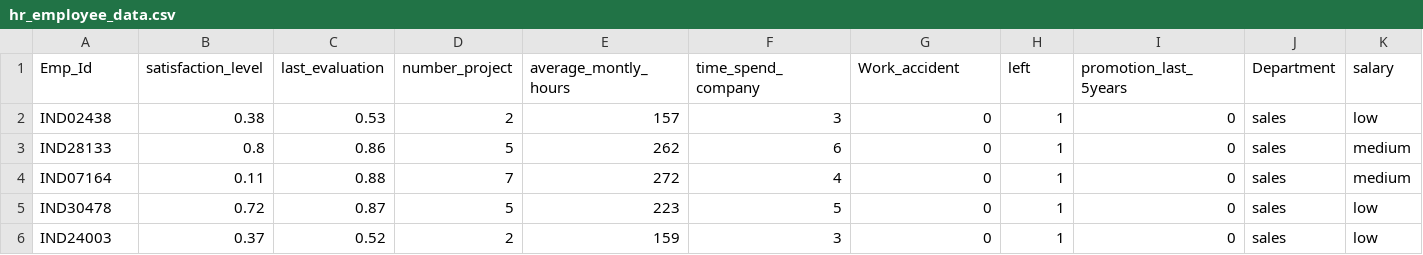
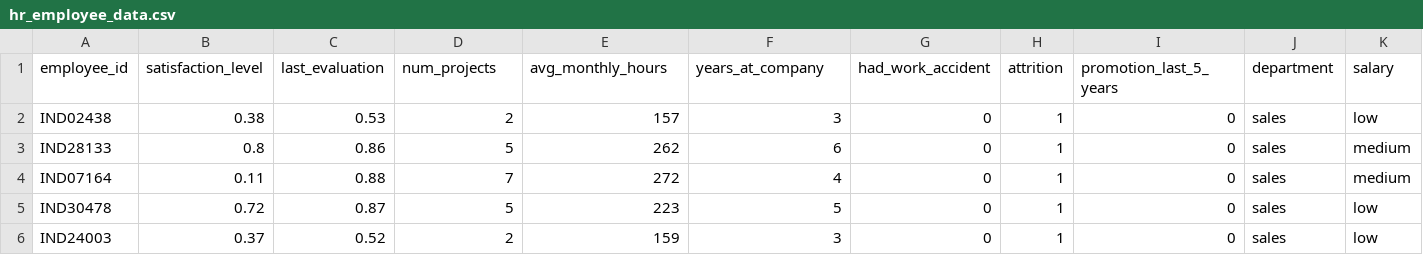
Before and after one commit to A-Developer-163/hr-streamlit-project, a CSV file: data/hr_employee_data.csv, drawn as a sheet; only a part is shown.

Commit message:
refactor: Combined preprocessing artifacts for faster page loads
- Combined scaler, encoders, and feature columns into a single file
- Updated training scripts to save combined artifacts file
- Updated pages, scripts, and tests to load from combined file

```diff
--- a/data/hr_employee_data.csv
+++ b/data/hr_employee_data.csv
@@ -1,2 +1,2 @@
-Emp_Id,satisfaction_level,last_evaluation,number_project,average_montly_hours,time_spend_company,Work_accident,left,promotion_last_5years,Department,salary
+employee_id,satisfaction_level,last_evaluation,num_projects,avg_monthly_hours,years_at_company,had_work_accident,attrition,promotion_last_5_years,department,salary
 IND02438,0.38,0.53,2,157,3,0,1,0,sales,low
```
Also changed, not shown: models/feature_importance.csv, models/feature_importance_lightgbm.csv, 24 other files.
